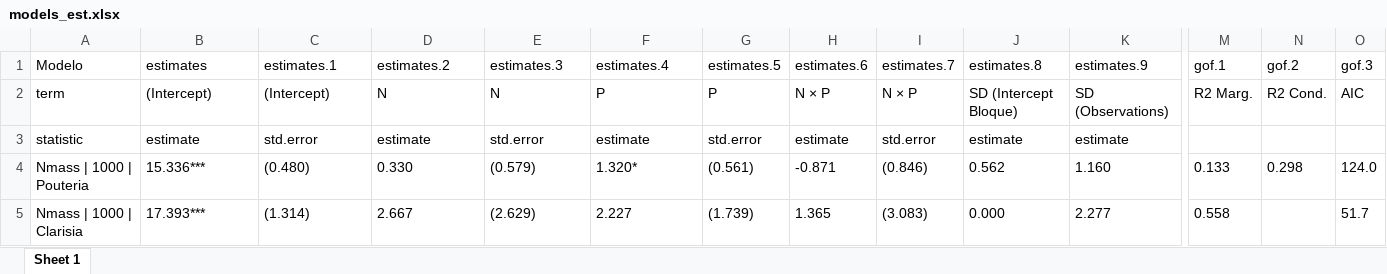
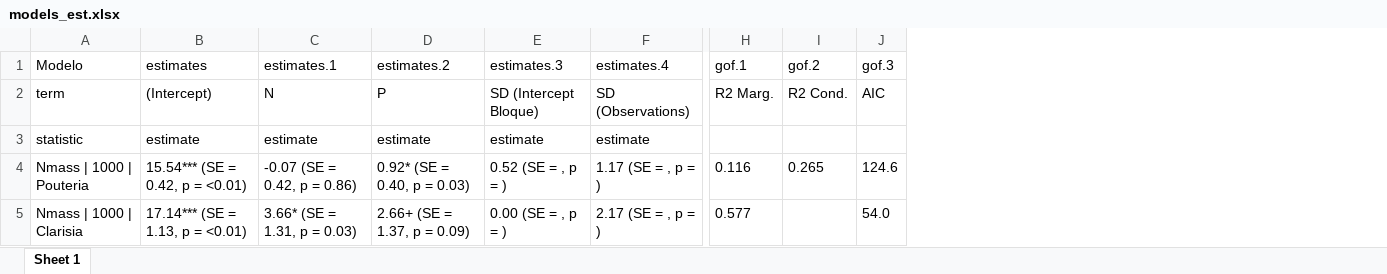
Before and after one commit to ajchavez94/NUMEX_preliminar, an Excel workbook: NUMEX_pre_RStudio/models_est.xlsx, sheet Sheet 1, drawn as a sheet; only a part is shown, gaps mark what is left out; values as stored, in another font and other column widths than the file's, no borders; table styles not drawn; removed rows and columns are numbered as before the commit, all else as after; the diff covers the shown part only; the diff names each change by its address in the sheet, - before the commit and + after, or states it on an @@ line.

```diff
--- a/NUMEX_pre_RStudio/models_est.xlsx (sheet Sheet 1)
+++ b/NUMEX_pre_RStudio/models_est.xlsx (sheet Sheet 1)
-column G (estimates.5), rows 2-5: P | std.error | (0.561) | (1.739)
-column H (estimates.6), rows 2-5: N × P | estimate | -0.871 | 1.365
-column I (estimates.7), rows 2-5: N × P | std.error | (0.846) | (3.083)
-column J (estimates.8), rows 2-5: SD (Intercept Bloque) | estimate | 0.562 | 0.000
-column K (estimates.9), rows 2-5: SD (Observations) | estimate | 1.160 | 2.277
-C2 (estimates.1): (Intercept)
+C2 (estimates.1): N
-D2 (estimates.2): N
+D2 (estimates.2): P
-E2 (estimates.3): N
+E2 (estimates.3): SD (Intercept Bloque)
-F2 (estimates.4): P
+F2 (estimates.4): SD (Observations)
-C3 (estimates.1): std.error
+C3 (estimates.1): estimate
-E3 (estimates.3): std.error
+E3 (estimates.3): estimate
-B4 (estimates): 15.336***
+B4 (estimates): 15.54*** (SE = 0.42, p = <0.01)
-C4 (estimates.1): (0.480)
+C4 (estimates.1): -0.07 (SE = 0.42, p = 0.86)
-D4 (estimates.2): 0.330
+D4 (estimates.2): 0.92* (SE = 0.40, p = 0.03)
-E4 (estimates.3): (0.579)
+E4 (estimates.3): 0.52 (SE = , p = )
-F4 (estimates.4): 1.320*
+F4 (estimates.4): 1.17 (SE = , p = )
-H4 (gof.1): 0.133
+H4 (gof.1): 0.116
-I4 (gof.2): 0.298
+I4 (gof.2): 0.265
-J4 (gof.3): 124.0
+J4 (gof.3): 124.6
-B5 (estimates): 17.393***
+B5 (estimates): 17.14*** (SE = 1.13, p = <0.01)
-C5 (estimates.1): (1.314)
+C5 (estimates.1): 3.66* (SE = 1.31, p = 0.03)
-D5 (estimates.2): 2.667
+D5 (estimates.2): 2.66+ (SE = 1.37, p = 0.09)
-E5 (estimates.3): (2.629)
+E5 (estimates.3): 0.00 (SE = , p = )
-F5 (estimates.4): 2.227
+F5 (estimates.4): 2.17 (SE = , p = )
-H5 (gof.1): 0.558
+H5 (gof.1): 0.577
-J5 (gof.3): 51.7
+J5 (gof.3): 54.0
```
Also changed, not shown: 432 edited cells elsewhere in this sheet, NUMEX_pre_RStudio/models_iWUE.xlsx, NUMEX_pre_RStudio/models_leaf.xlsx, 30 other files.
